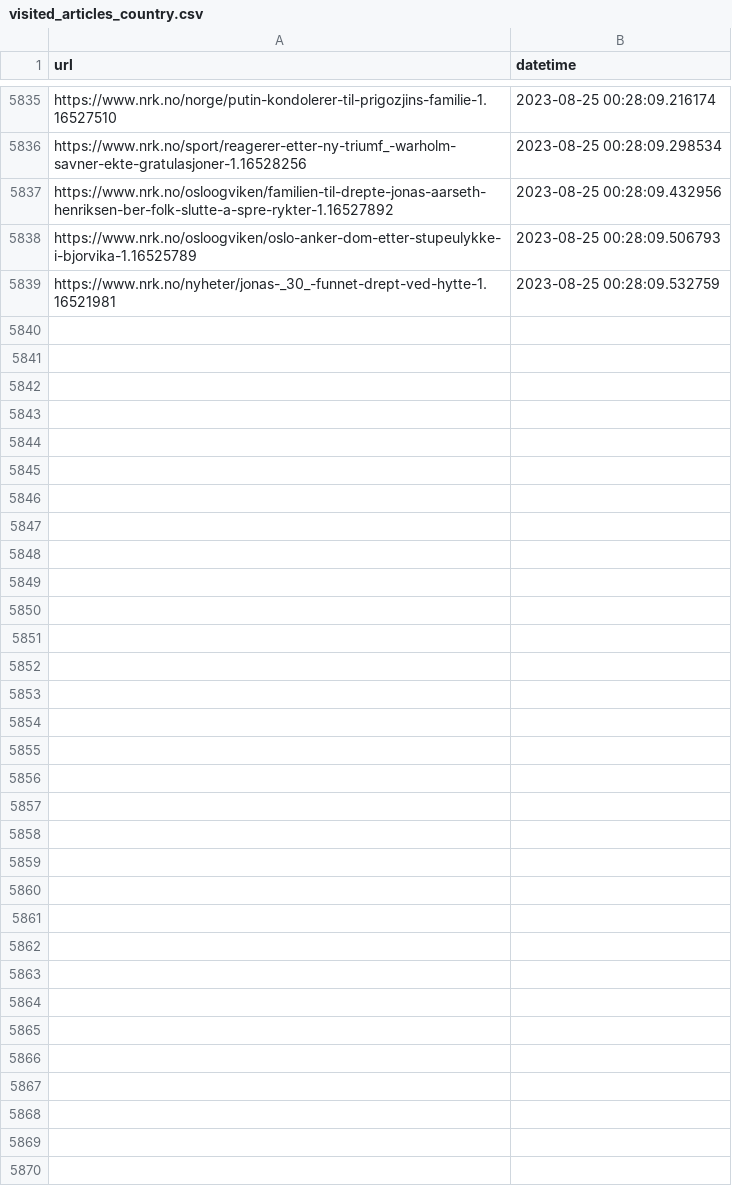
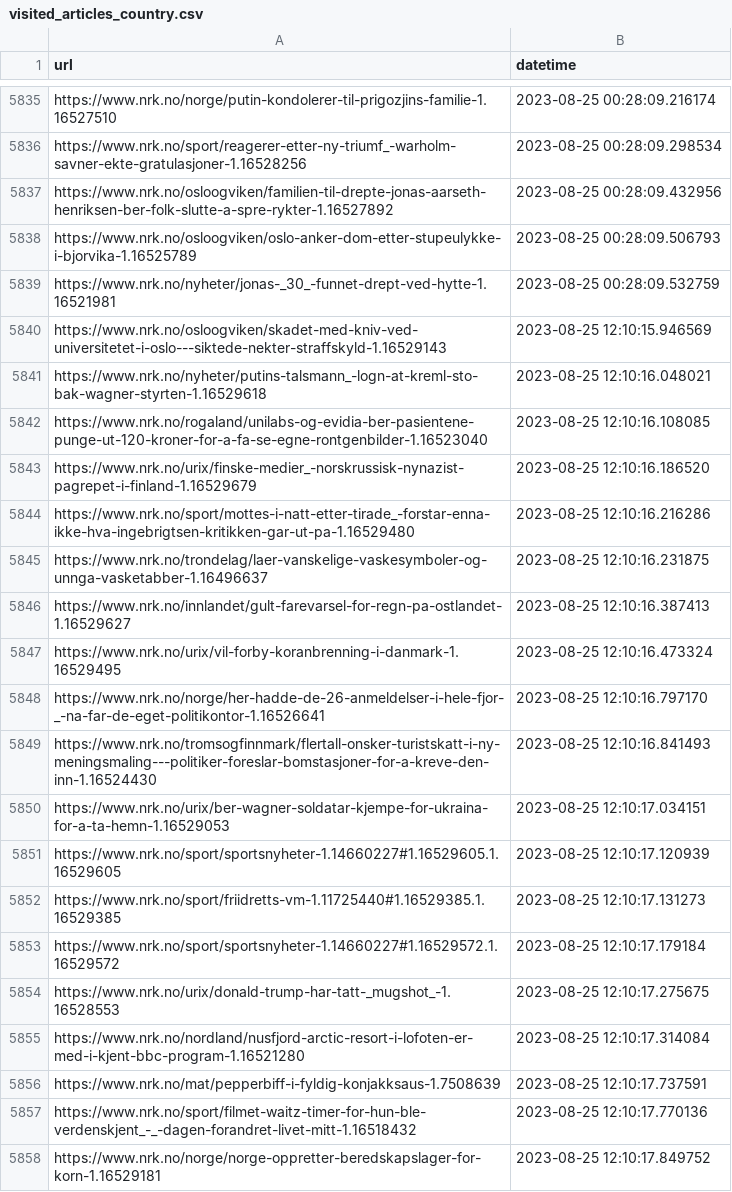
Before and after one commit to EllingOftedal/GIS-Blog, a CSV file: scripts/nrk/global/results/visited_articles_country.csv, drawn as a sheet; only a part is shown, gaps mark what is left out; the diff covers the shown part only; the diff names each change by its address in the sheet, - before the commit and + after, or states it on an @@ line.

```diff
--- a/scripts/nrk/global/results/visited_articles_country.csv
+++ b/scripts/nrk/global/results/visited_articles_country.csv
+row 5840: https://www.nrk.no/osloogviken/skadet-med-kniv-ved-universitetet-i-oslo---siktede-nekter-straffskyld-1.16529143 | 2023-08-25 12:10:15.946569
+row 5841: https://www.nrk.no/nyheter/putins-talsmann_-logn-at-kreml-sto-bak-wagner-styrten-1.16529618 | 2023-08-25 12:10:16.048021
+row 5842: https://www.nrk.no/rogaland/unilabs-og-evidia-ber-pasientene-punge-ut-120-kroner-for-a-fa-se-egne-rontgenbilder-1.16523040 | 2023-08-25 12:10:16.108085
+row 5843: https://www.nrk.no/urix/finske-medier_-norskrussisk-nynazist-pagrepet-i-finland-1.16529679 | 2023-08-25 12:10:16.186520
+row 5844: https://www.nrk.no/sport/mottes-i-natt-etter-tirade_-forstar-enna-ikke-hva-ingebrigtsen-kritikken-gar-ut-pa-1.16529480 | 2023-08-25 12:10:16.216286
+row 5845: https://www.nrk.no/trondelag/laer-vanskelige-vaskesymboler-og-unnga-vasketabber-1.16496637 | 2023-08-25 12:10:16.231875
+row 5846: https://www.nrk.no/innlandet/gult-farevarsel-for-regn-pa-ostlandet-1.16529627 | 2023-08-25 12:10:16.387413
+row 5847: https://www.nrk.no/urix/vil-forby-koranbrenning-i-danmark-1.16529495 | 2023-08-25 12:10:16.473324
+row 5848: https://www.nrk.no/norge/her-hadde-de-26-anmeldelser-i-hele-fjor-_-na-far-de-eget-politikontor-1.16526641 | 2023-08-25 12:10:16.797170
+row 5849: https://www.nrk.no/tromsogfinnmark/flertall-onsker-turistskatt-i-ny-meningsmaling---politiker-foreslar-bomstasjoner-for-a-kreve-den-inn-1.16524430 | 2023-08-25 12:10:16.841493
+row 5850: https://www.nrk.no/urix/ber-wagner-soldatar-kjempe-for-ukraina-for-a-ta-hemn-1.16529053 | 2023-08-25 12:10:17.034151
+row 5851: https://www.nrk.no/sport/sportsnyheter-1.14660227#1.16529605.1.16529605 | 2023-08-25 12:10:17.120939
+row 5852: https://www.nrk.no/sport/friidretts-vm-1.11725440#1.16529385.1.16529385 | 2023-08-25 12:10:17.131273
+row 5853: https://www.nrk.no/sport/sportsnyheter-1.14660227#1.16529572.1.16529572 | 2023-08-25 12:10:17.179184
+row 5854: https://www.nrk.no/urix/donald-trump-har-tatt-_mugshot_-1.16528553 | 2023-08-25 12:10:17.275675
+row 5855: https://www.nrk.no/nordland/nusfjord-arctic-resort-i-lofoten-er-med-i-kjent-bbc-program-1.16521280 | 2023-08-25 12:10:17.314084
+row 5856: https://www.nrk.no/mat/pepperbiff-i-fyldig-konjakksaus-1.7508639 | 2023-08-25 12:10:17.737591
+row 5857: https://www.nrk.no/sport/filmet-waitz-timer-for-hun-ble-verdenskjent_-_-dagen-forandret-livet-mitt-1.16518432 | 2023-08-25 12:10:17.770136
+row 5858: https://www.nrk.no/norge/norge-oppretter-beredskapslager-for-korn-1.16529181 | 2023-08-25 12:10:17.849752
```
Also changed, not shown: 11 added rows elsewhere in this file, scripts/nrk/inland/results/visited_articles_innland.csv.
